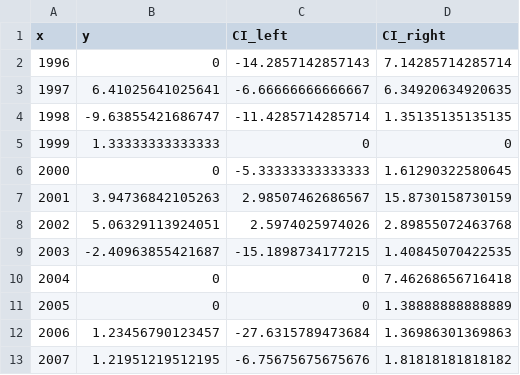
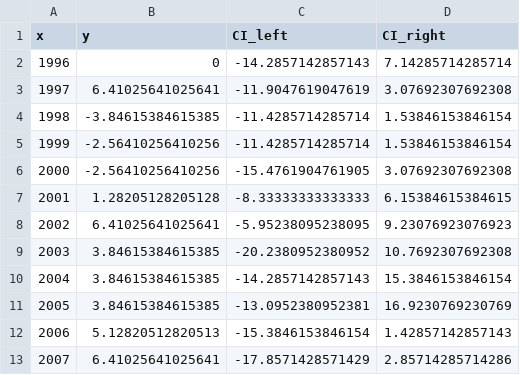
Before and after one commit to tilastomuuttujat/kuntatilastomuuttujat, a CSV file: svg/data_IC-111.csv, drawn as a sheet; only a part is shown; the diff covers the shown part only.

Commit message:
Update data_IC-111.csv

```diff
--- a/svg/data_IC-111.csv
+++ b/svg/data_IC-111.csv
@@ -2,12 +2,12 @@ x,y,CI_left,CI_right
 1996,0,-14.2857142857143,7.14285714285714
-1997,6.41025641025641,-6.66666666666667,6.34920634920635
-1998,-9.63855421686747,-11.4285714285714,1.35135135135135
-1999,1.33333333333333,0,0
-2000,0,-5.33333333333333,1.61290322580645
-2001,3.94736842105263,2.98507462686567,15.8730158730159
-2002,5.06329113924051,2.5974025974026,2.89855072463768
-2003,-2.40963855421687,-15.1898734177215,1.40845070422535
-2004,0,0,7.46268656716418
-2005,0,0,1.38888888888889
-2006,1.23456790123457,-27.6315789473684,1.36986301369863
-2007,1.21951219512195,-6.75675675675676,1.81818181818182
+1997,6.41025641025641,-11.9047619047619,3.07692307692308
+1998,-3.84615384615385,-11.4285714285714,1.53846153846154
+1999,-2.56410256410256,-11.4285714285714,1.53846153846154
+2000,-2.56410256410256,-15.4761904761905,3.07692307692308
+2001,1.28205128205128,-8.33333333333333,6.15384615384615
+2002,6.41025641025641,-5.95238095238095,9.23076923076923
+2003,3.84615384615385,-20.2380952380952,10.7692307692308
+2004,3.84615384615385,-14.2857142857143,15.3846153846154
+2005,3.84615384615385,-13.0952380952381,16.9230769230769
+2006,5.12820512820513,-15.3846153846154,1.42857142857143
+2007,6.41025641025641,-17.8571428571429,2.85714285714286
```
Also changed, not shown: 41 edited cells elsewhere in this file.
